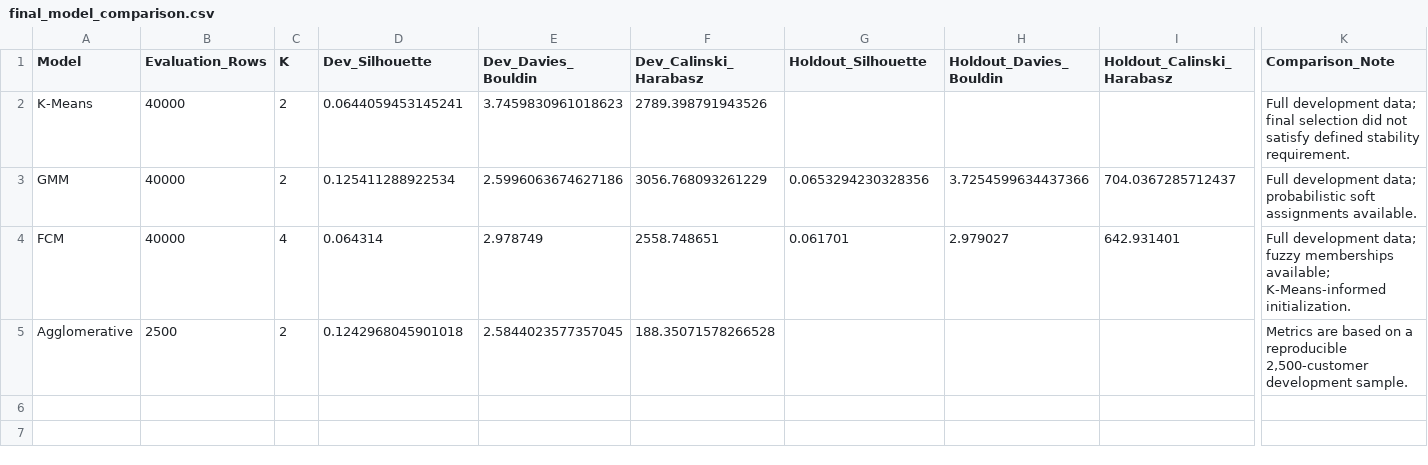
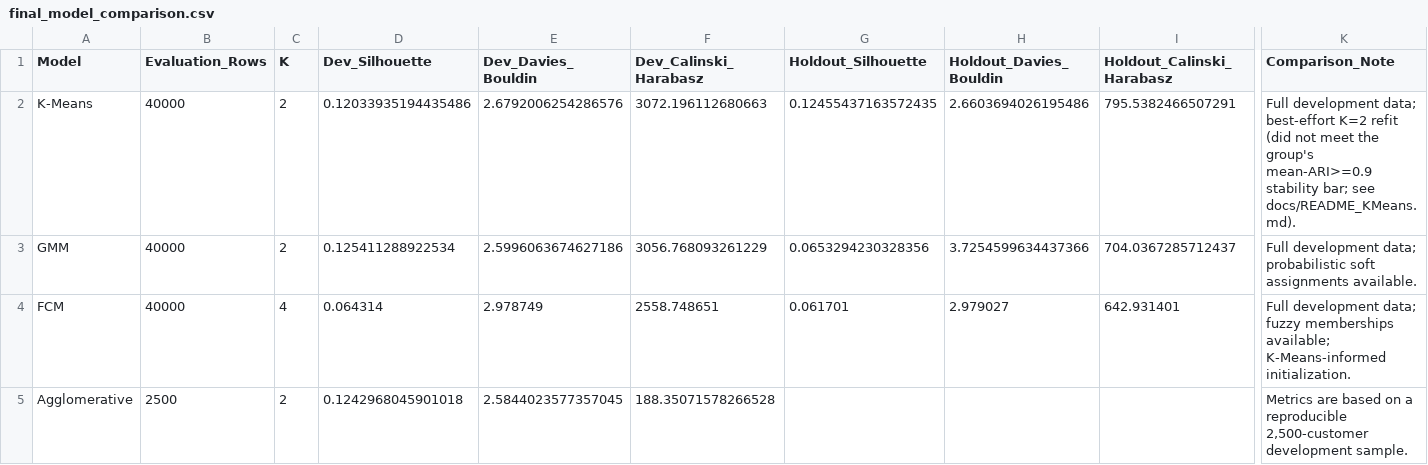
Before and after one commit to ashi00112/soft-ecommerce-customer-segmentation, a CSV file: results/final_model_comparison.csv, drawn as a sheet; only a part is shown, gaps mark what is left out; the diff names each change by its address in the sheet, - before the commit and + after, or states it on an @@ line.

Commit message:
Update KMeans notebook and model comparison

```diff
--- a/results/final_model_comparison.csv
+++ b/results/final_model_comparison.csv
-D2 (Dev_Silhouette): 0.0644059453145241
+D2 (Dev_Silhouette): 0.12033935194435486
-E2 (Dev_Davies_Bouldin): 3.7459830961018623
+E2 (Dev_Davies_Bouldin): 2.6792006254286576
-F2 (Dev_Calinski_Harabasz): 2789.398791943526
+F2 (Dev_Calinski_Harabasz): 3072.196112680663
-G2 (Holdout_Silhouette): (empty)
+G2 (Holdout_Silhouette): 0.12455437163572435
-H2 (Holdout_Davies_Bouldin): (empty)
+H2 (Holdout_Davies_Bouldin): 2.6603694026195486
-I2 (Holdout_Calinski_Harabasz): (empty)
+I2 (Holdout_Calinski_Harabasz): 795.5382466507291
-K2 (Comparison_Note): …development data; final selection did not satisfy defined stability requirement.
+K2 (Comparison_Note): …development data; best-effort K=2 refit (did not meet the group's mean-ARI>=0.9 stability bar; see docs/README_KMeans.md).
```
Also changed, not shown: 2 other files.
